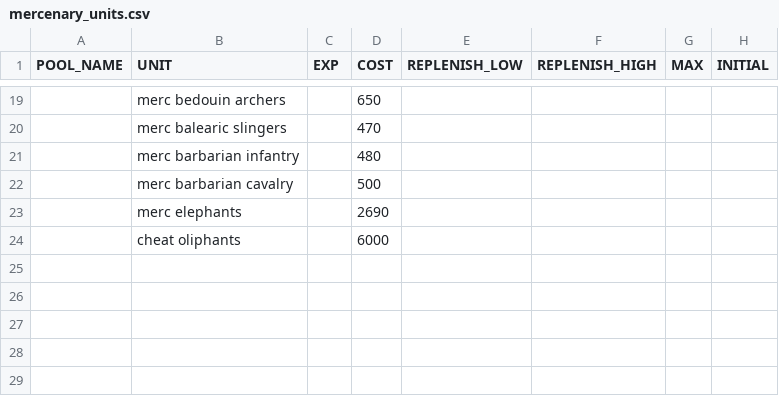
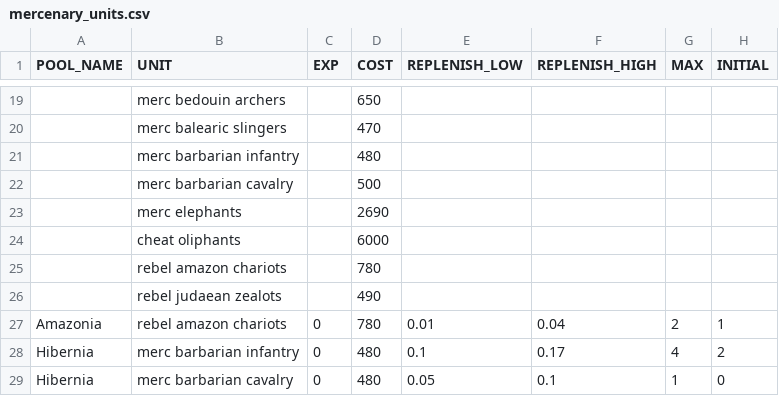
Before and after one commit to DwangDistracted/RTWR-Imperatoris-Mundi, a CSV file: Work in Progress/Tools/mercenary_units.csv, drawn as a sheet; only a part is shown, gaps mark what is left out; the diff names each change by its address in the sheet, - before the commit and + after, or states it on an @@ line.

Commit message:
Added Script to create mercenary pools

```diff
--- a/Work in Progress/Tools/mercenary_units.csv
+++ b/Work in Progress/Tools/mercenary_units.csv
+row 25:  | rebel amazon chariots |  | 780
+row 26:  | rebel judaean zealots |  | 490
+row 27: Amazonia | rebel amazon chariots | 0 | 780 | 0.01 | 0.04 | 2 | 1
+row 28: Hibernia | merc barbarian infantry | 0 | 480 | 0.1 | 0.17 | 4 | 2
+row 29: Hibernia | merc barbarian cavalry | 0 | 480 | 0.05 | 0.1 | 1 | 0
```
Also changed, not shown: 7 other files.
